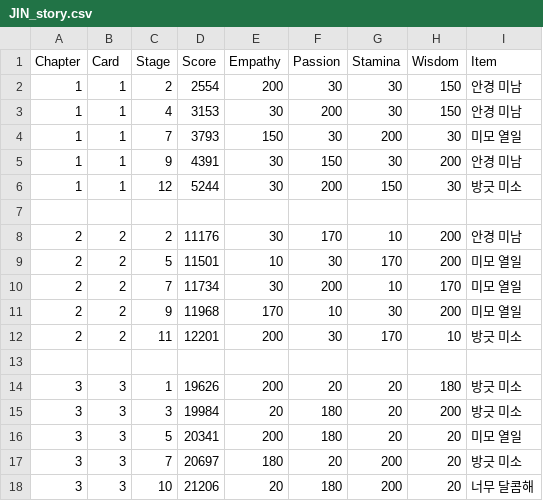
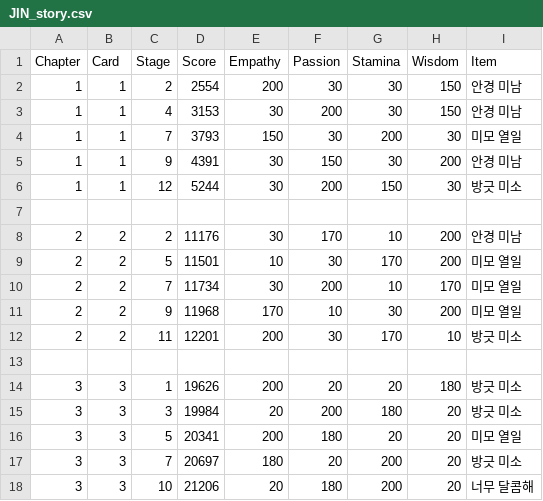
Before and after one commit to imFlyLikeG6/imflylikeg6.github.io, a CSV file: script/JIN_story.csv, drawn as a sheet.

```diff
--- a/script/JIN_story.csv
+++ b/script/JIN_story.csv
@@ -14,3 +14,3 @@ Chapter,Card,Stage,Score,Empathy,Passion,Stamina,Wisdom,Item
 3,3,1,19626,200,20,20,180,방긋 미소
-3,3,3,19984,20,180,20,200,방긋 미소
+3,3,3,19984,20,200,180,20,방긋 미소
 3,3,5,20341,200,180,20,20,미모 열일
```
Also changed, not shown: script/JIMIN_story.csv.
